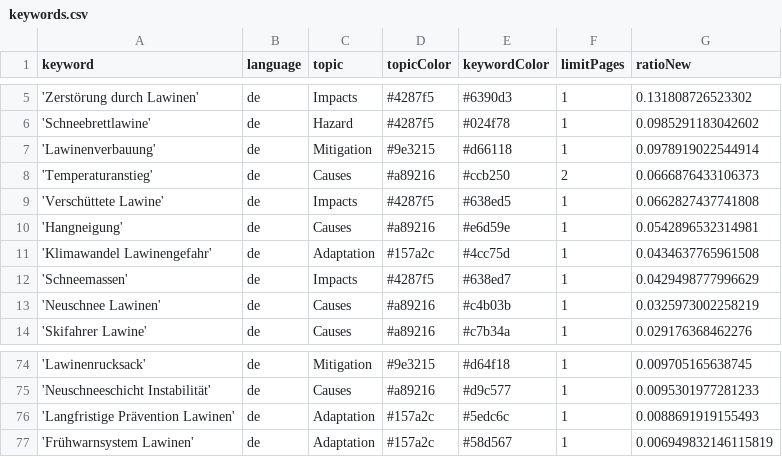
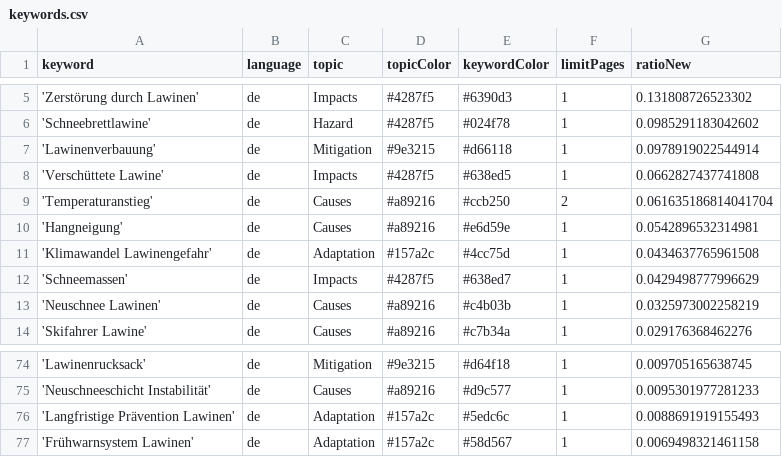
Before and after one commit to picawe-news/AvalancheIsComing, a CSV file: keywords.csv, drawn as a sheet; only a part is shown, gaps mark what is left out.

Commit message:
Commit from GitHub Actions (harvest:0.0)

```diff
--- a/keywords.csv
+++ b/keywords.csv
@@ -7,4 +7,4 @@ keyword,language,topic,topicColor,keywordColor,limitPages,ratioNew
 'Lawinenverbauung',de,Mitigation,#9e3215,#d66118,1,0.0978919022544914
-'Temperaturanstieg',de,Causes,#a89216,#ccb250,2,0.0666876433106373
 'Verschüttete Lawine',de,Impacts,#4287f5,#638ed5,1,0.0662827437741808
+'Temperaturanstieg',de,Causes,#a89216,#ccb250,2,0.061635186814041704
 'Hangneigung',de,Causes,#a89216,#e6d59e,1,0.0542896532314981
@@ -76,2 +76,2 @@ keyword,language,topic,topicColor,keywordColor,limitPages,ratioNew
 'Langfristige Prävention Lawinen',de,Adaptation,#157a2c,#5edc6c,1,0.0088691919155493
-'Frühwarnsystem Lawinen',de,Adaptation,#157a2c,#58d567,1,0.006949832146115819
+'Frühwarnsystem Lawinen',de,Adaptation,#157a2c,#58d567,1,0.0069498321461158
```
